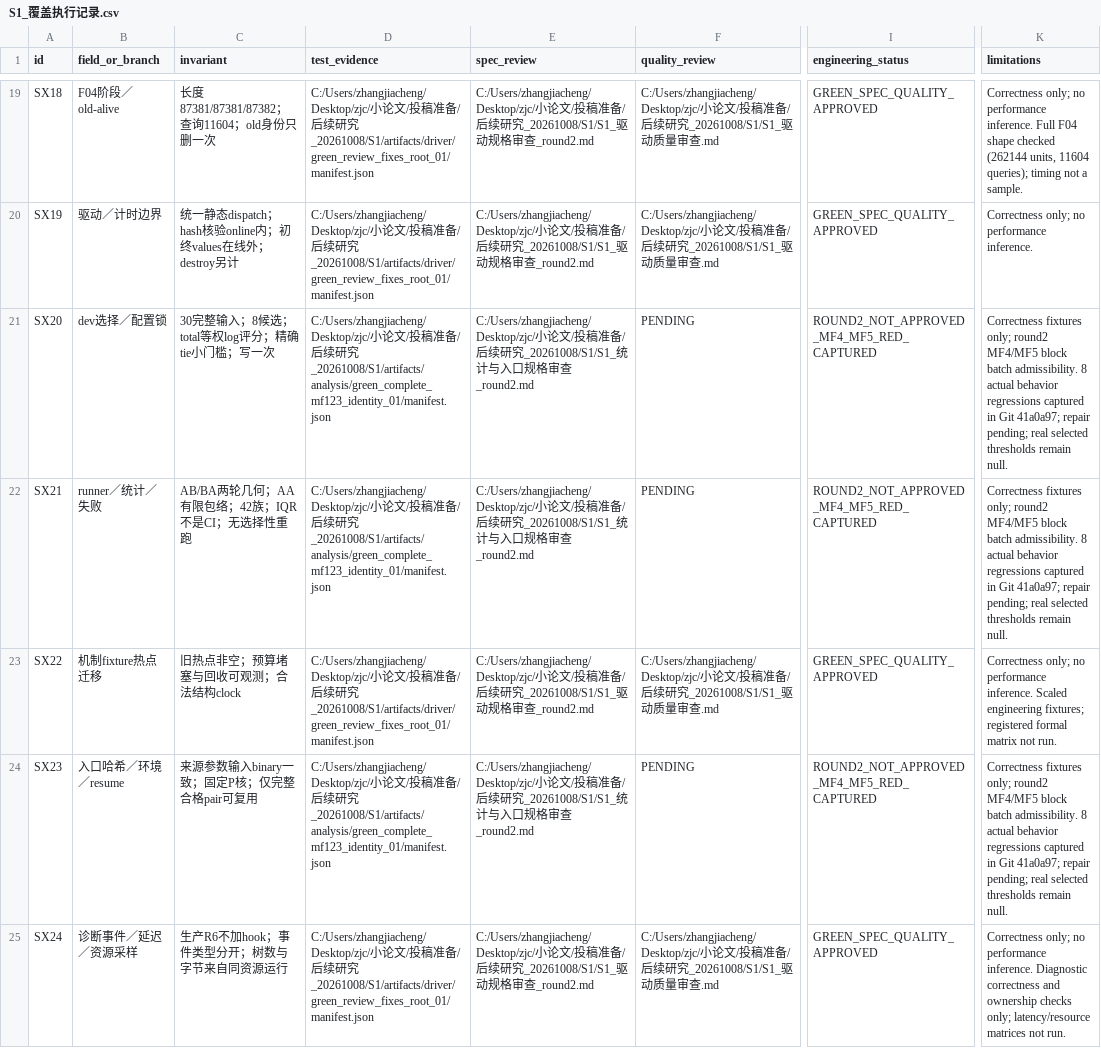
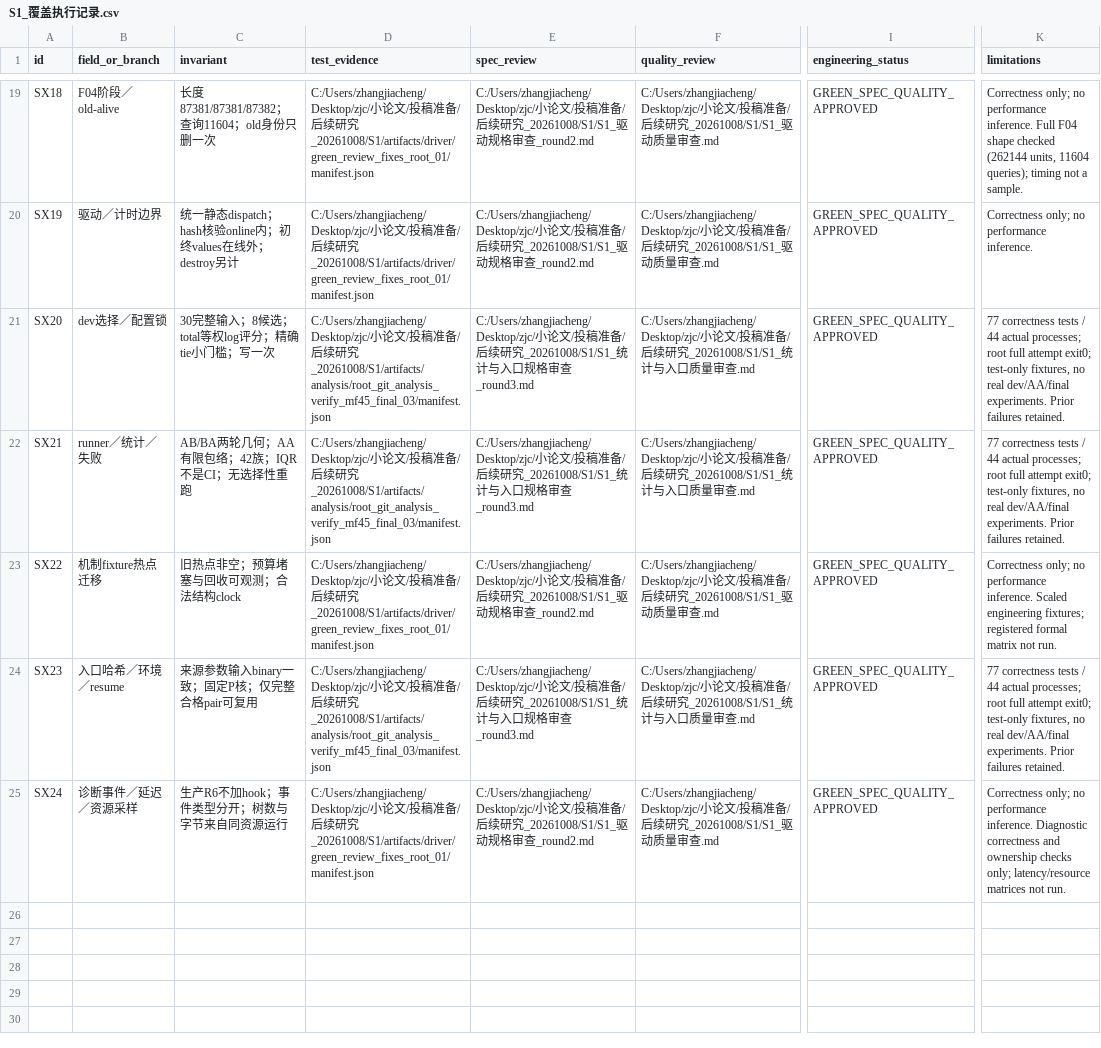
Before and after one commit to A221dsc/2026-10-9-, a CSV file: 投稿准备/后续研究_20261008/S1/S1_覆盖执行记录.csv, drawn as a sheet; only a part is shown, gaps mark what is left out; the diff names each change by its address in the sheet, - before the commit and + after, or states it on an @@ line.

Commit message:
docs: freeze reviewed S1 engineering entry after complete root verification

```diff
--- a/投稿准备/后续研究_20261008/S1/S1_覆盖执行记录.csv
+++ b/投稿准备/后续研究_20261008/S1/S1_覆盖执行记录.csv
-D21:D22 (test_evidence): …研究_20261008/S1/artifacts/analysis/green_complete_mf123_identity_01/manifest.json
+D21:D22 (test_evidence): …研究_20261008/S1/artifacts/analysis/root_git_analysis_verify_mf45_final_03/manifest.json
-E21:E22 (spec_review): …审查_round2.md
+E21:E22 (spec_review): …审查_round3.md
-F21:F22 (quality_review): PENDING
+F21:F22 (quality_review): C:/Users/zhangjiacheng/Desktop/zjc/小论文/投稿准备/后续研究_20261008/S1/S1_统计与入口质量审查.md
-I21:I22 (engineering_status): ROUND2_NOT_APPROVED_MF4_MF5_RED_CAPTURED
+I21:I22 (engineering_status): GREEN_SPEC_QUALITY_APPROVED
-K21:K22 (limitations): Correctness fixtures only; round2 MF4/MF5 block batch admissibility. 8 actual behavior regressions captured in Git 41a0a97; repair pending; real selected thresholds remain null.
+K21:K22 (limitations): 77 correctness tests / 44 actual processes; root full attempt exit0; test-only fixtures, no real dev/AA/final experiments. Prior failures retained.
-D24 (test_evidence): …研究_20261008/S1/artifacts/analysis/green_complete_mf123_identity_01/manifest.json
+D24 (test_evidence): …研究_20261008/S1/artifacts/analysis/root_git_analysis_verify_mf45_final_03/manifest.json
-E24 (spec_review): …审查_round2.md
+E24 (spec_review): …审查_round3.md
-F24 (quality_review): PENDING
+F24 (quality_review): C:/Users/zhangjiacheng/Desktop/zjc/小论文/投稿准备/后续研究_20261008/S1/S1_统计与入口质量审查.md
-I24 (engineering_status): ROUND2_NOT_APPROVED_MF4_MF5_RED_CAPTURED
+I24 (engineering_status): GREEN_SPEC_QUALITY_APPROVED
-K24 (limitations): Correctness fixtures only; round2 MF4/MF5 block batch admissibility. 8 actual behavior regressions captured in Git 41a0a97; repair pending; real selected thresholds remain null.
+K24 (limitations): 77 correctness tests / 44 actual processes; root full attempt exit0; test-only fixtures, no real dev/AA/final experiments. Prior failures retained.
```
Also changed, not shown: 12 other files.
